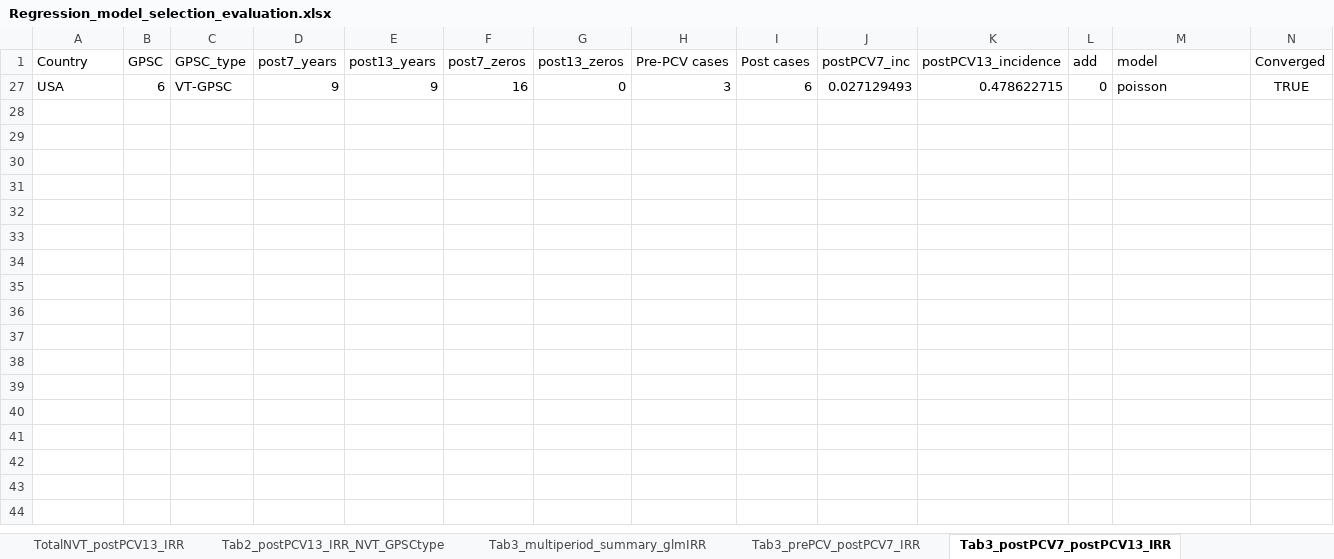
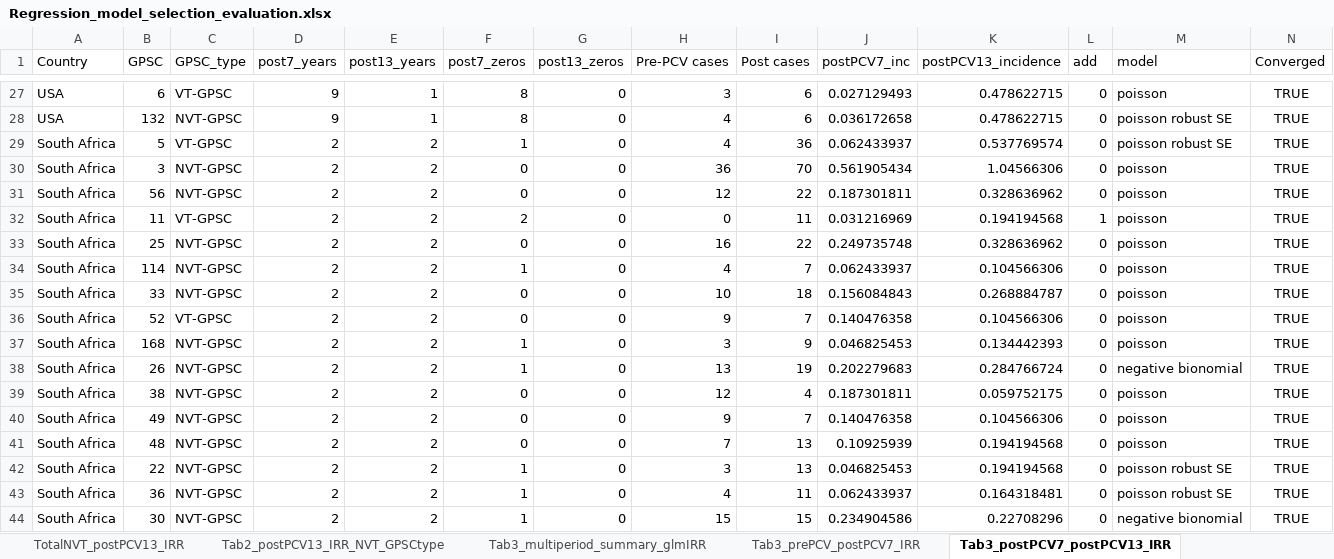
Before and after one commit to rgladstone/GPSCs, an Excel workbook: lo_et_al/Regression_model_selection_evaluation.xlsx, sheet Tab3_postPCV7_postPCV13_IRR, drawn as a sheet; only a part is shown, gaps mark what is left out; values as stored, in another font and other column widths than the file's, no borders; rows hold the shown columns only; the diff covers the shown part only; the diff names each change by its address in the sheet, - before the commit and + after, or states it on an @@ line.

Commit message:
Add files via upload

```diff
--- a/lo_et_al/Regression_model_selection_evaluation.xlsx (sheet Tab3_postPCV7_postPCV13_IRR)
+++ b/lo_et_al/Regression_model_selection_evaluation.xlsx (sheet Tab3_postPCV7_postPCV13_IRR)
-E27 (post13_years): 9
+E27 (post13_years): 1
-F27 (post7_zeros): 16
+F27 (post7_zeros): 8
+row 28: USA | 132 | NVT-GPSC | 9 | 1 | 8 | 0 | 4 | 6 | 0.036172658 | 0.478622715 | 0 | poisson robust SE | TRUE
+row 29: South Africa | 5 | VT-GPSC | 2 | 2 | 1 | 0 | 4 | 36 | 0.062433937 | 0.537769574 | 0 | poisson robust SE | TRUE
+row 30: South Africa | 3 | NVT-GPSC | 2 | 2 | 0 | 0 | 36 | 70 | 0.561905434 | 1.04566306 | 0 | poisson | TRUE
+row 31: South Africa | 56 | NVT-GPSC | 2 | 2 | 0 | 0 | 12 | 22 | 0.187301811 | 0.328636962 | 0 | poisson | TRUE
+row 32: South Africa | 11 | VT-GPSC | 2 | 2 | 2 | 0 | 0 | 11 | 0.031216969 | 0.194194568 | 1 | poisson | TRUE
+row 33: South Africa | 25 | NVT-GPSC | 2 | 2 | 0 | 0 | 16 | 22 | 0.249735748 | 0.328636962 | 0 | poisson | TRUE
+row 34: South Africa | 114 | NVT-GPSC | 2 | 2 | 1 | 0 | 4 | 7 | 0.062433937 | 0.104566306 | 0 | poisson | TRUE
+row 35: South Africa | 33 | NVT-GPSC | 2 | 2 | 0 | 0 | 10 | 18 | 0.156084843 | 0.268884787 | 0 | poisson | TRUE
+row 36: South Africa | 52 | VT-GPSC | 2 | 2 | 0 | 0 | 9 | 7 | 0.140476358 | 0.104566306 | 0 | poisson | TRUE
+row 37: South Africa | 168 | NVT-GPSC | 2 | 2 | 1 | 0 | 3 | 9 | 0.046825453 | 0.134442393 | 0 | poisson | TRUE
+row 38: South Africa | 26 | NVT-GPSC | 2 | 2 | 1 | 0 | 13 | 19 | 0.202279683 | 0.284766724 | 0 | negative bionomial | TRUE
+row 39: South Africa | 38 | NVT-GPSC | 2 | 2 | 0 | 0 | 12 | 4 | 0.187301811 | 0.059752175 | 0 | poisson | TRUE
+row 40: South Africa | 49 | NVT-GPSC | 2 | 2 | 0 | 0 | 9 | 7 | 0.140476358 | 0.104566306 | 0 | poisson | TRUE
+row 41: South Africa | 48 | NVT-GPSC | 2 | 2 | 0 | 0 | 7 | 13 | 0.10925939 | 0.194194568 | 0 | poisson | TRUE
+row 42: South Africa | 22 | NVT-GPSC | 2 | 2 | 1 | 0 | 3 | 13 | 0.046825453 | 0.194194568 | 0 | poisson robust SE | TRUE
+row 43: South Africa | 36 | NVT-GPSC | 2 | 2 | 1 | 0 | 4 | 11 | 0.062433937 | 0.164318481 | 0 | poisson robust SE | TRUE
+row 44: South Africa | 30 | NVT-GPSC | 2 | 2 | 1 | 0 | 15 | 15 | 0.234904586 | 0.22708296 | 0 | negative bionomial | TRUE
```
Also changed, not shown: 25 added rows elsewhere in this sheet, sheet Tab3_multiperiod_summary_glmIRR, sheet FigS2-4_postPCV7_IRR, sheet FigS2-4_postPCV13_IRR, sheet Tab3_prePCV_postPCV13_IRR, hidden cells.
